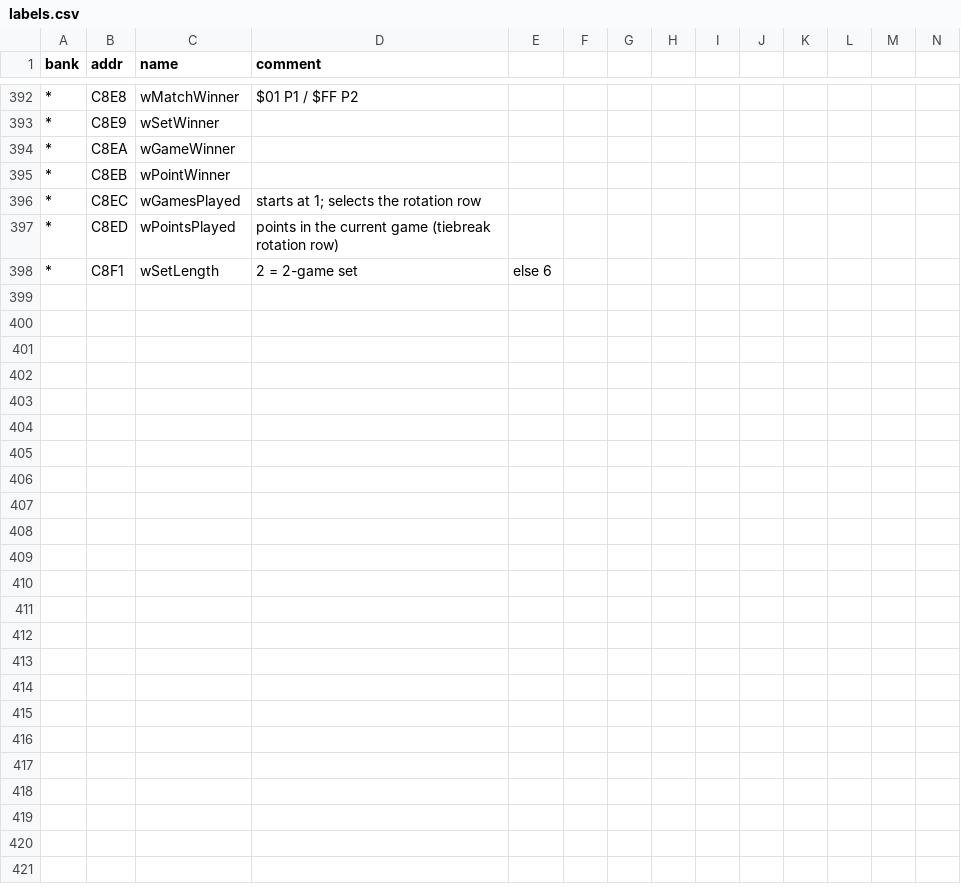
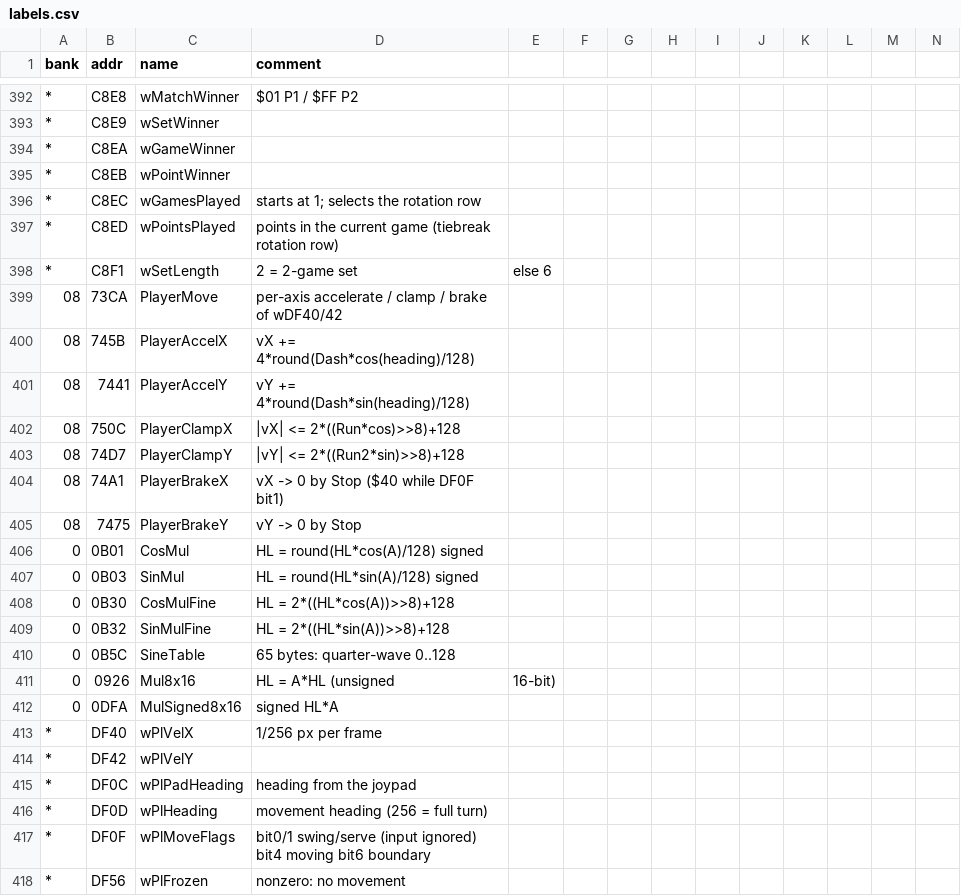
Before and after one commit to akeem000-ship-it/re-skill, a CSV file: projects/mario-tennis-gbc/labels.csv, drawn as a sheet; only a part is shown, gaps mark what is left out; rows hold the shown columns only; the diff names each change by its address in the sheet, - before the commit and + after, or states it on an @@ line.

```diff
--- a/projects/mario-tennis-gbc/labels.csv
+++ b/projects/mario-tennis-gbc/labels.csv
+row 399: 08 | 73CA | PlayerMove | per-axis accelerate / clamp / brake of wDF40/42
+row 400: 08 | 745B | PlayerAccelX | vX += 4*round(Dash*cos(heading)/128)
+row 401: 08 | 7441 | PlayerAccelY | vY += 4*round(Dash*sin(heading)/128)
+row 402: 08 | 750C | PlayerClampX | |vX| <= 2*((Run*cos)>>8)+128
+row 403: 08 | 74D7 | PlayerClampY | |vY| <= 2*((Run2*sin)>>8)+128
+row 404: 08 | 74A1 | PlayerBrakeX | vX -> 0 by Stop ($40 while DF0F bit1)
+row 405: 08 | 7475 | PlayerBrakeY | vY -> 0 by Stop
+row 406: 0 | 0B01 | CosMul | HL = round(HL*cos(A)/128) signed
+row 407: 0 | 0B03 | SinMul | HL = round(HL*sin(A)/128) signed
+row 408: 0 | 0B30 | CosMulFine | HL = 2*((HL*cos(A))>>8)+128
+row 409: 0 | 0B32 | SinMulFine | HL = 2*((HL*sin(A))>>8)+128
+row 410: 0 | 0B5C | SineTable | 65 bytes: quarter-wave 0..128
+row 411: 0 | 0926 | Mul8x16 | HL = A*HL (unsigned | 16-bit)
+row 412: 0 | 0DFA | MulSigned8x16 | signed HL*A
+row 413: * | DF40 | wPlVelX | 1/256 px per frame
+row 414: * | DF42 | wPlVelY
+row 415: * | DF0C | wPlPadHeading | heading from the joypad
+row 416: * | DF0D | wPlHeading | movement heading (256 = full turn)
+row 417: * | DF0F | wPlMoveFlags | bit0/1 swing/serve (input ignored) bit4 moving bit6 boundary
+row 418: * | DF56 | wPlFrozen | nonzero: no movement
```
Also changed, not shown: 4 other files.
